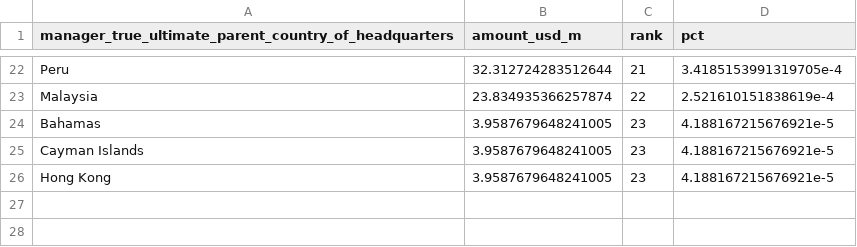
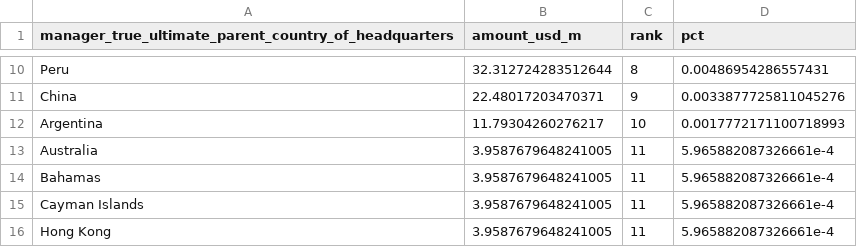
Before and after one commit to lyd-m/amazon-footprint, a CSV file: figures/flows_by_country_col_chart_data_brazil_cattle_meat.csv, drawn as a sheet; only a part is shown, gaps mark what is left out; removed rows and columns are numbered as before the commit, all else as after; the diff covers the shown part only; the diff names each change by its address in the sheet, - before the commit and + after, or states it on an @@ line.

```diff
--- a/figures/flows_by_country_col_chart_data_brazil_cattle_meat.csv
+++ b/figures/flows_by_country_col_chart_data_brazil_cattle_meat.csv
-C10 (rank): 21
+C10 (rank): 8
-D10 (pct): 3.4185153991319705e-4
+D10 (pct): 0.00486954286557431
-row 23: Malaysia | 23.834935366257874 | 22 | 2.521610151838619e-4
+row 11: China | 22.48017203470371 | 9 | 0.0033877725811045276
+row 12: Argentina | 11.79304260276217 | 10 | 0.0017772171100718993
+row 13: Australia | 3.9587679648241005 | 11 | 5.965882087326661e-4
-C14:C16 (rank): 23
+C14:C16 (rank): 11
-D14:D16 (pct): 4.188167215676921e-5
+D14:D16 (pct): 5.965882087326661e-4
```
Also changed, not shown: 2 added rows, 14 removed rows and 18 edited cells elsewhere in this file, figures/flows_by_country_col_chart_data_bolivia_soya_beans.csv, figures/flows_by_country_col_chart_data_brazil_soya_beans.csv, 15 other files.
